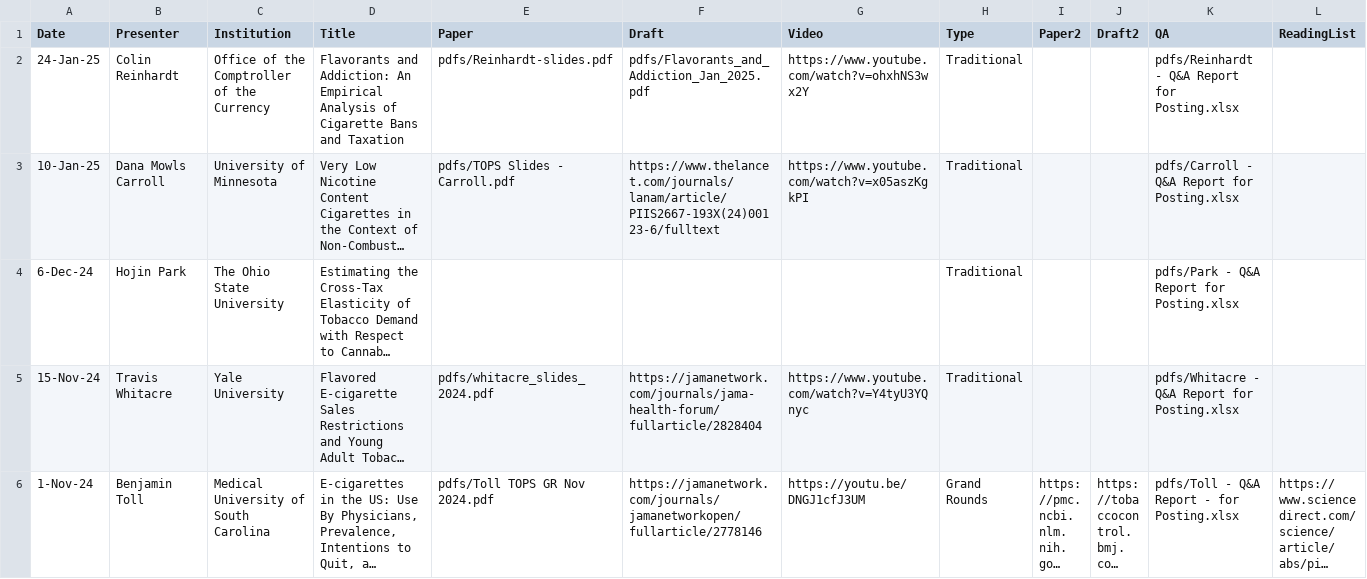
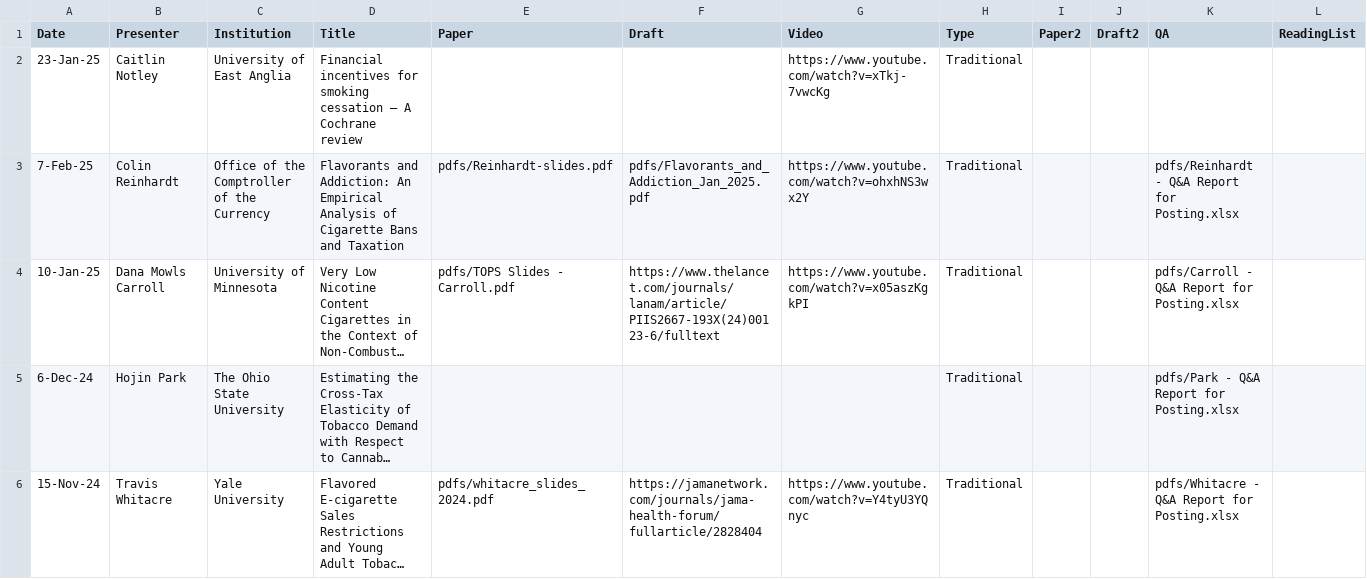
Before and after one commit to ernbilen/test_website_tops, a CSV file: _data/past_seminars.csv, drawn as a sheet; only a part is shown; the shorter side is filled out with more unchanged rows; long unchanged cells end in …; addresses are those after the commit; rows hold the shown columns only; the diff names each change by its address in the sheet, - before the commit and + after, or states it on an @@ line.

Commit message:
Notley Update

```diff
--- a/_data/past_seminars.csv
+++ b/_data/past_seminars.csv
+row 2: 23-Jan-25 | Caitlin Notley | University of East Anglia | Financial incentives for smoking cessation – A Cochrane review |  |  | https://www.youtube.com/watch?v=xTkj-7vwcKg | Traditional
-A3 (Date): 24-Jan-25
+A3 (Date): 7-Feb-25
```
Also changed, not shown: 1 other file.
